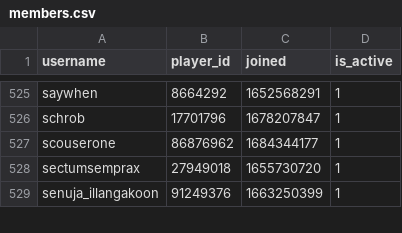
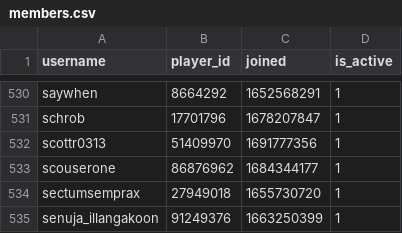
Before and after one commit to Sootopolis/chess-club-admin-system, a CSV file: csv_files/the-great-british-empire/members.csv, drawn as a sheet; only a part is shown, gaps mark what is left out; the diff covers the shown part only; the diff names each change by its address in the sheet, - before the commit and + after, or states it on an @@ line.

```diff
--- a/csv_files/the-great-british-empire/members.csv
+++ b/csv_files/the-great-british-empire/members.csv
+row 532: scottr0313 | 51409970 | 1691777356 | 1
```
Also changed, not shown: 5 added rows elsewhere in this file, csv_files/devon-chess/members.csv.
